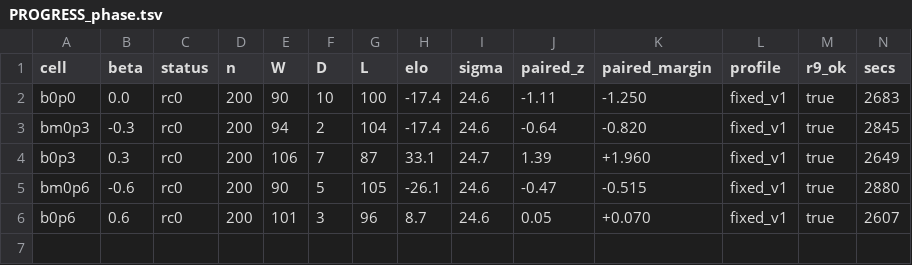
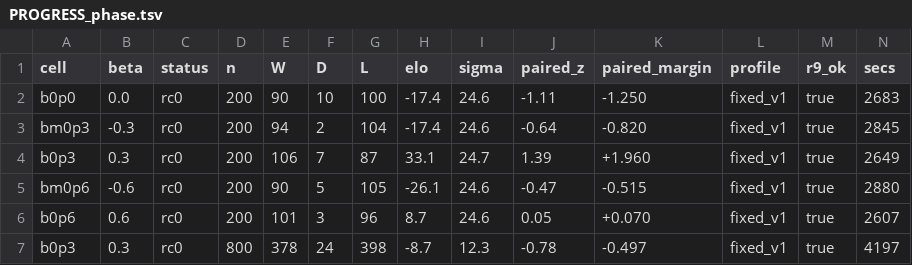
Before and after one commit to dentaljosh/carcassone, a TSV file: measurement/curve_shape_scope_20260809/PROGRESS_phase.tsv, drawn as a sheet; only a part is shown; rows hold the shown columns only; the diff names each change by its address in the sheet, - before the commit and + after, or states it on an @@ line.

```diff
--- a/measurement/curve_shape_scope_20260809/PROGRESS_phase.tsv
+++ b/measurement/curve_shape_scope_20260809/PROGRESS_phase.tsv
+row 7: b0p3 | 0.3 | rc0 | 800 | 378 | 24 | 398 | -8.7 | 12.3 | -0.78 | -0.497 | fixed_v1 | true | 4197
```
Also changed, not shown: experiments/results.csv, governance/BAND_REGISTRY.csv, 7 other files.
